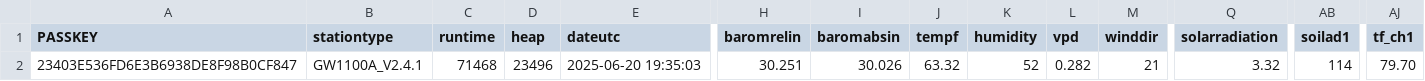
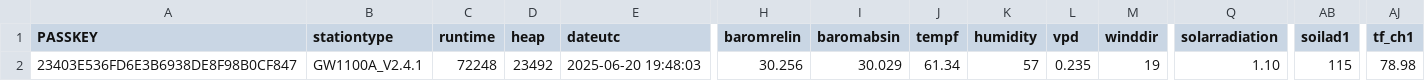
Before and after one commit to wetterzerbst/wetterdaten, a CSV file: data/live.csv, drawn as a sheet; only a part is shown, gaps mark what is left out; the diff names each change by its address in the sheet, - before the commit and + after, or states it on an @@ line.

```diff
--- a/data/live.csv
+++ b/data/live.csv
-C2 (runtime): 71468
+C2 (runtime): 72248
-D2 (heap): 23496
+D2 (heap): 23492
-E2 (dateutc): 2025-06-20 19:35:03
+E2 (dateutc): 2025-06-20 19:48:03
-H2 (baromrelin): 30.251
+H2 (baromrelin): 30.256
-I2 (baromabsin): 30.026
+I2 (baromabsin): 30.029
-J2 (tempf): 63.32
+J2 (tempf): 61.34
-K2 (humidity): 52
+K2 (humidity): 57
-L2 (vpd): 0.282
+L2 (vpd): 0.235
-M2 (winddir): 21
+M2 (winddir): 19
-Q2 (solarradiation): 3.32
+Q2 (solarradiation): 1.10
-AB2 (soilad1): 114
+AB2 (soilad1): 115
-AJ2 (tf_ch1): 79.70
+AJ2 (tf_ch1): 78.98
```
Also changed, not shown: 2 other files.
